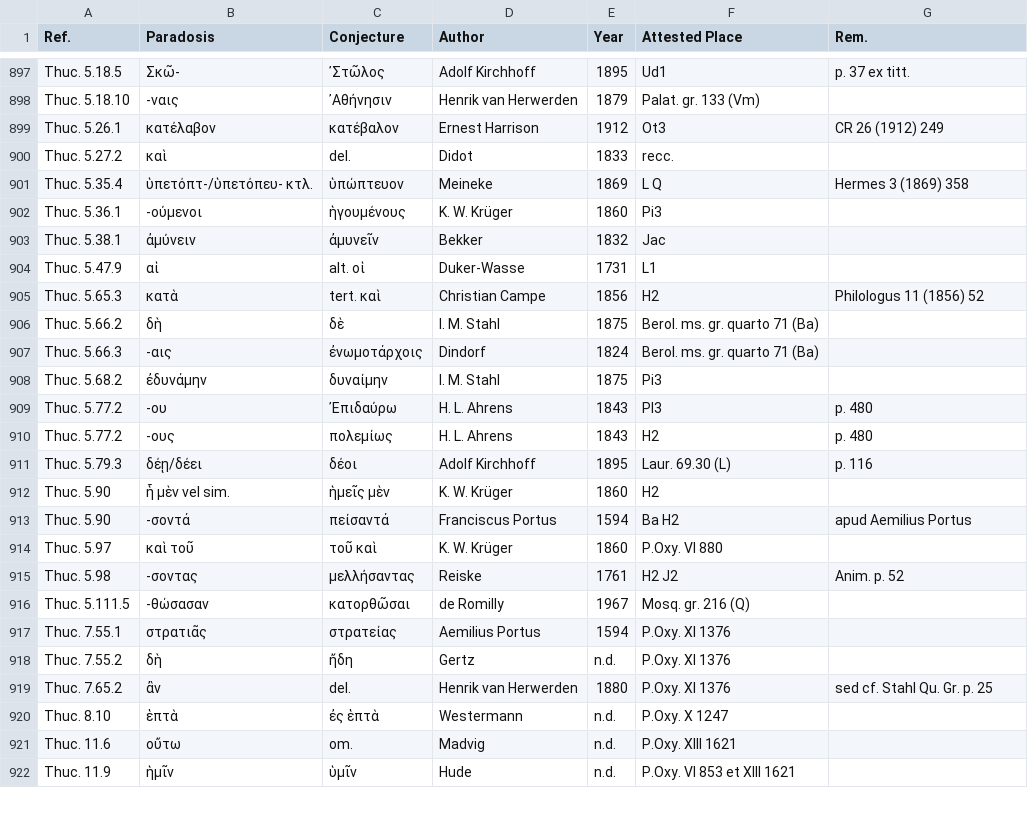
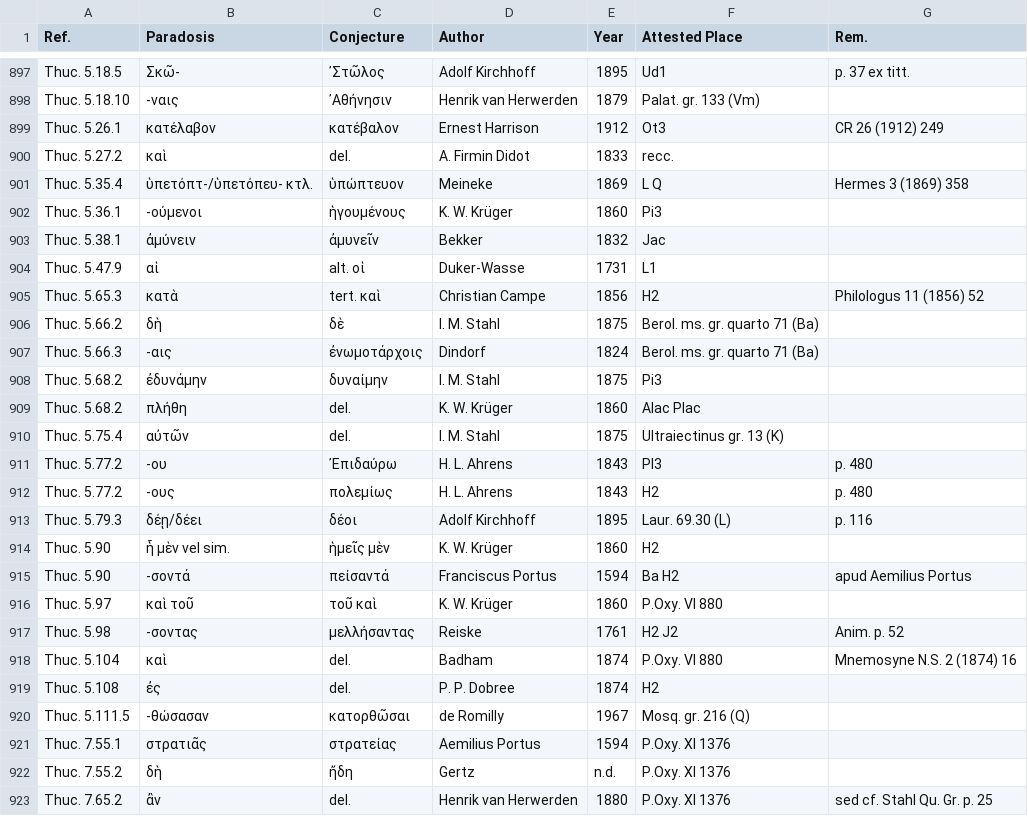
Before and after one commit to t18d/attested-conjectures, a CSV file: attested-conjectures.csv, drawn as a sheet; only a part is shown, gaps mark what is left out; the shorter side is filled out with more unchanged rows.

Commit message:
Update attested-conjectures.csv

```diff
--- a/attested-conjectures.csv
+++ b/attested-conjectures.csv
@@ -899,3 +899,3 @@ Thuc. 5.18.10,-ναις,᾿Αθήνησιν,Henrik van Herwerden,1879,Palat. gr.
 Thuc. 5.26.1,κατέλαβον,κατέβαλον,Ernest Harrison,1912,Ot3,CR 26 (1912) 249
-Thuc. 5.27.2,καὶ,del.,Didot,1833,recc.,
+Thuc. 5.27.2,καὶ,del.,A. Firmin Didot,1833,recc.,
 Thuc. 5.35.4,ὑπετόπτ-/ὑπετόπευ- κτλ.,ὑπώπτευον,Meineke,1869,L Q,Hermes 3 (1869) 358
@@ -908,2 +908,4 @@ Thuc. 5.66.3,-αις,ἐνωμοτάρχοις,Dindorf,1824,Berol. ms. gr. quart
 Thuc. 5.68.2,ἐδυνάμην,δυναίμην,I. M. Stahl,1875,Pi3,
+Thuc. 5.68.2,πλήθη,del.,K. W. Krüger,1860,Alac Plac,
+Thuc. 5.75.4,αὐτῶν,del.,I. M. Stahl,1875,Ultraiectinus gr. 13 (K),
 Thuc. 5.77.2,-ου,᾿Επιδαύρω,H. L. Ahrens,1843,Pl3,p. 480
@@ -915,2 +917,4 @@ Thuc. 5.97,καὶ τοῦ,τοῦ καὶ,K. W. Krüger,1860,P.Oxy. VI 880,
 Thuc. 5.98,-σοντας,μελλήσαντας,Reiske,1761,H2 J2,Anim. p. 52
+Thuc. 5.104,καὶ,del.,Badham,1874,P.Oxy. VI 880,Mnemosyne N.S. 2 (1874) 16
+Thuc. 5.108,ἐς,del.,P. P. Dobree,1874,H2,
 Thuc. 5.111.5,-θώσασαν,κατορθῶσαι,de Romilly,1967,Mosq. gr. 216 (Q),
```
